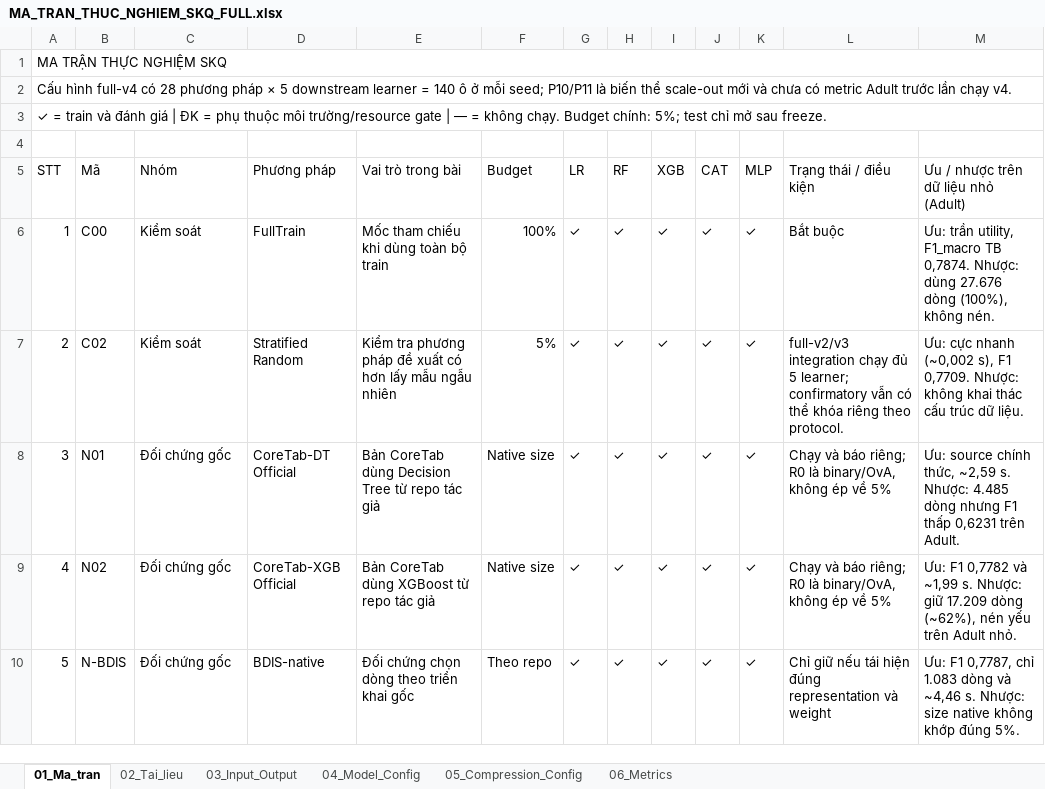
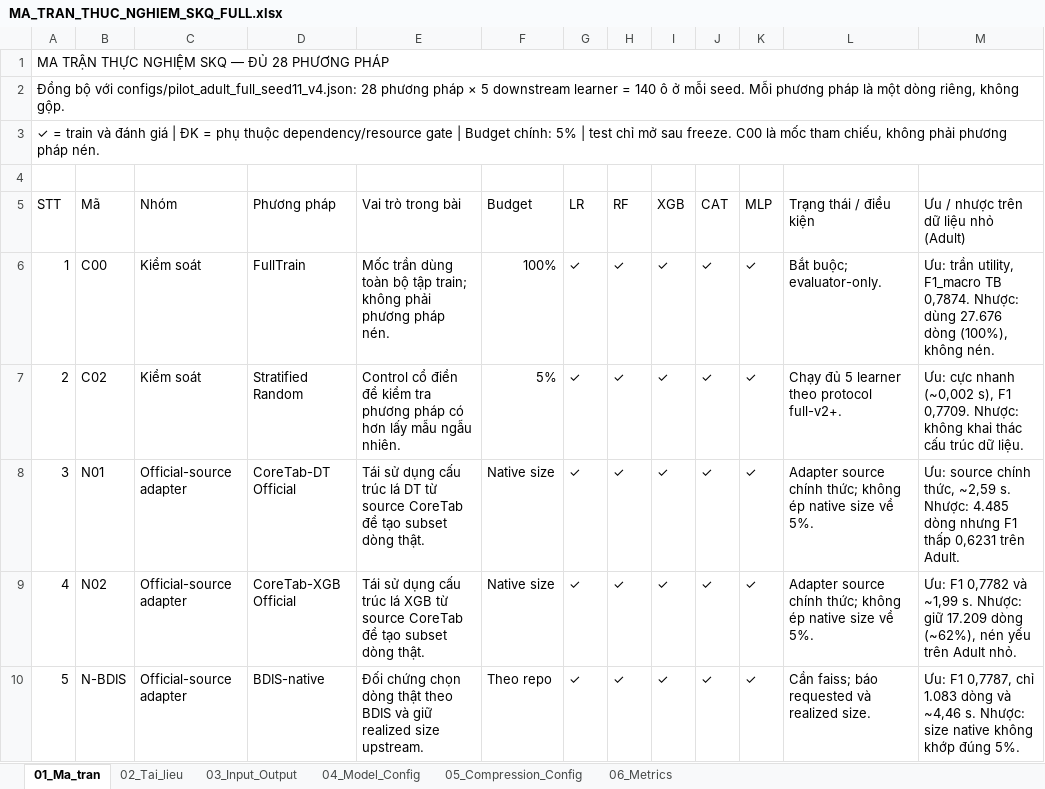
Before and after one commit to UIT23521830/skq-experiment, an Excel workbook: MA_TRAN_THUC_NGHIEM_SKQ_FULL.xlsx, sheet 01_Ma_tran, drawn as a sheet; only a part is shown; values as stored, in another font and other column widths than the file's, no cell formats; the diff covers the shown part only; the diff names each change by its address in the sheet, - before the commit and + after, or states it on an @@ line.

Commit message:
Expand experiment matrix to all methods

```diff
--- a/MA_TRAN_THUC_NGHIEM_SKQ_FULL.xlsx (sheet 01_Ma_tran)
+++ b/MA_TRAN_THUC_NGHIEM_SKQ_FULL.xlsx (sheet 01_Ma_tran)
-A1 (STT): MA TRẬN THỰC NGHIỆM SKQ
+A1 (STT): MA TRẬN THỰC NGHIỆM SKQ — ĐỦ 28 PHƯƠNG PHÁP
-A2 (STT): Cấu hình full-v4 có 28 phương pháp × 5 downstream learner = 140 ô ở mỗi seed; P10/P11 là biến thể scale-out mới và chưa có metric Adult trước lần chạy v4.
+A2 (STT): Đồng bộ với configs/pilot_adult_full_seed11_v4.json: 28 phương pháp × 5 downstream learner = 140 ô ở mỗi seed. Mỗi phương pháp là một dòng riêng, không gộp.
-A3 (STT): …phụ thuộc môi trường/resource gate | — = không chạy. Budget chính: 5%; test chỉ mở sau freeze.
+A3 (STT): …phụ thuộc dependency/resource gate | Budget chính: 5% | test chỉ mở sau freeze. C00 là mốc tham chiếu, không phải phương pháp nén.
-E6 (Vai trò trong bài): Mốc tham chiếu khi dùng toàn bộ train
+E6 (Vai trò trong bài): Mốc trần dùng toàn bộ tập train; không phải phương pháp nén.
-L6 (Trạng thái / điều kiện): Bắt buộc
+L6 (Trạng thái / điều kiện): Bắt buộc; evaluator-only.
-E7 (Vai trò trong bài): Kiểm tra phương pháp đề xuất có hơn lấy mẫu ngẫu nhiên
+E7 (Vai trò trong bài): Control cổ điển để kiểm tra phương pháp có hơn lấy mẫu ngẫu nhiên.
-L7 (Trạng thái / điều kiện): full-v2/v3 integration chạy đủ 5 learner; confirmatory vẫn có thể khóa riêng theo protocol.
+L7 (Trạng thái / điều kiện): Chạy đủ 5 learner theo protocol full-v2+.
-C8:C10 (Nhóm): Đối chứng gốc
+C8:C10 (Nhóm): Official-source adapter
-E8 (Vai trò trong bài): Bản CoreTab dùng Decision Tree từ repo tác giả
+E8 (Vai trò trong bài): Tái sử dụng cấu trúc lá DT từ source CoreTab để tạo subset dòng thật.
-L8:L9 (Trạng thái / điều kiện): Chạy và báo riêng; R0 là binary/OvA, không ép về 5%
+L8:L9 (Trạng thái / điều kiện): Adapter source chính thức; không ép native size về 5%.
-E9 (Vai trò trong bài): Bản CoreTab dùng XGBoost từ repo tác giả
+E9 (Vai trò trong bài): Tái sử dụng cấu trúc lá XGB từ source CoreTab để tạo subset dòng thật.
-E10 (Vai trò trong bài): …chọn dòng theo triển khai gốc
+E10 (Vai trò trong bài): …chọn dòng thật theo BDIS và giữ realized size upstream.
-L10 (Trạng thái / điều kiện): Chỉ giữ nếu tái hiện đúng representation và weight
+L10 (Trạng thái / điều kiện): Cần faiss; báo requested và realized size.
```
Also changed, not shown: 15 added rows, 8 removed rows, 43 edited cells and merged cells elsewhere in this sheet, cell formats.
